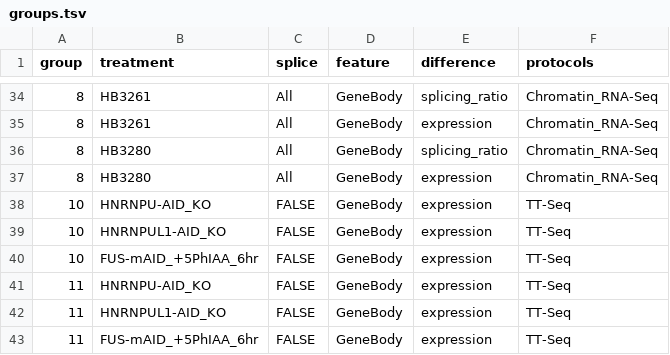
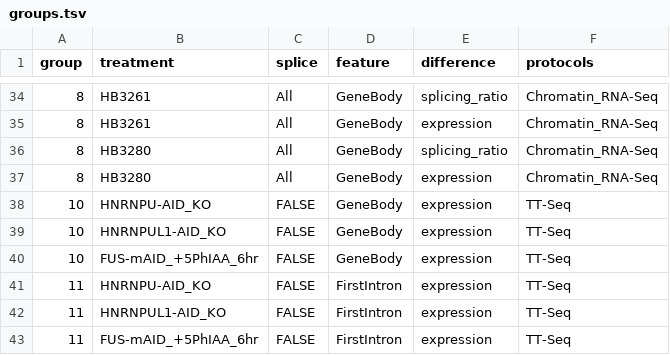
Before and after one commit to AngLi9849/RNASeqSnakemake, a TSV file: config/groups.tsv, drawn as a sheet; only a part is shown, gaps mark what is left out.

```diff
--- a/config/groups.tsv
+++ b/config/groups.tsv
@@ -40,4 +40,4 @@ group	treatment          	splice	feature 	difference	protocols
 10	FUS-mAID_+5PhIAA_6hr	FALSE	GeneBody	expression	TT-Seq
-11	HNRNPU-AID_KO      	FALSE	GeneBody	expression	TT-Seq
-11	HNRNPUL1-AID_KO       	FALSE	GeneBody	expression	TT-Seq
-11	FUS-mAID_+5PhIAA_6hr	FALSE	GeneBody	expression	TT-Seq
+11	HNRNPU-AID_KO      	FALSE	FirstIntron	expression	TT-Seq
+11	HNRNPUL1-AID_KO       	FALSE	FirstIntron	expression	TT-Seq
+11	FUS-mAID_+5PhIAA_6hr	FALSE	FirstIntron	expression	TT-Seq
```
Also changed, not shown: config/experiments.tsv, config/protocols.tsv, 9 other files.
